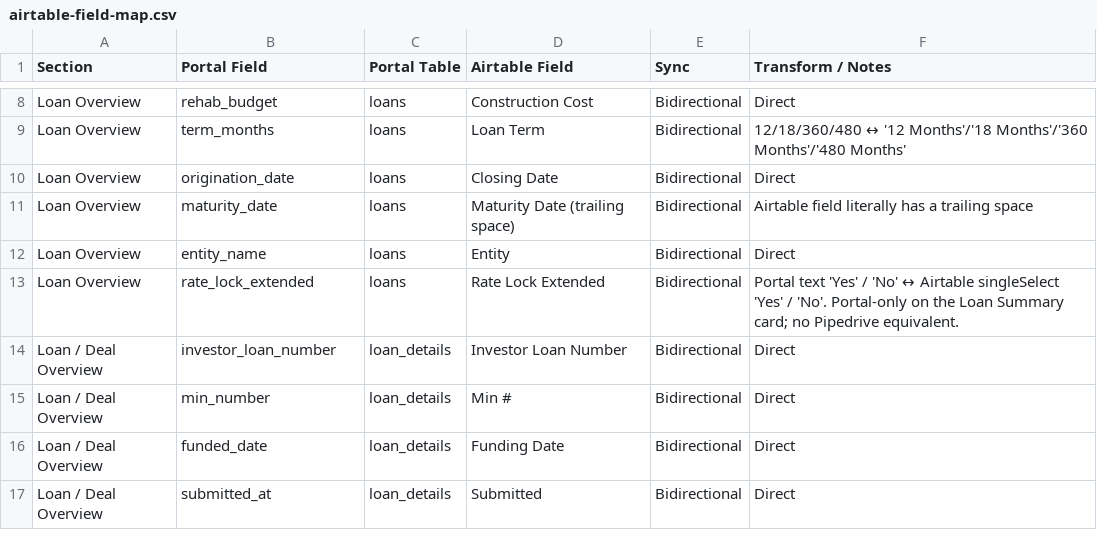
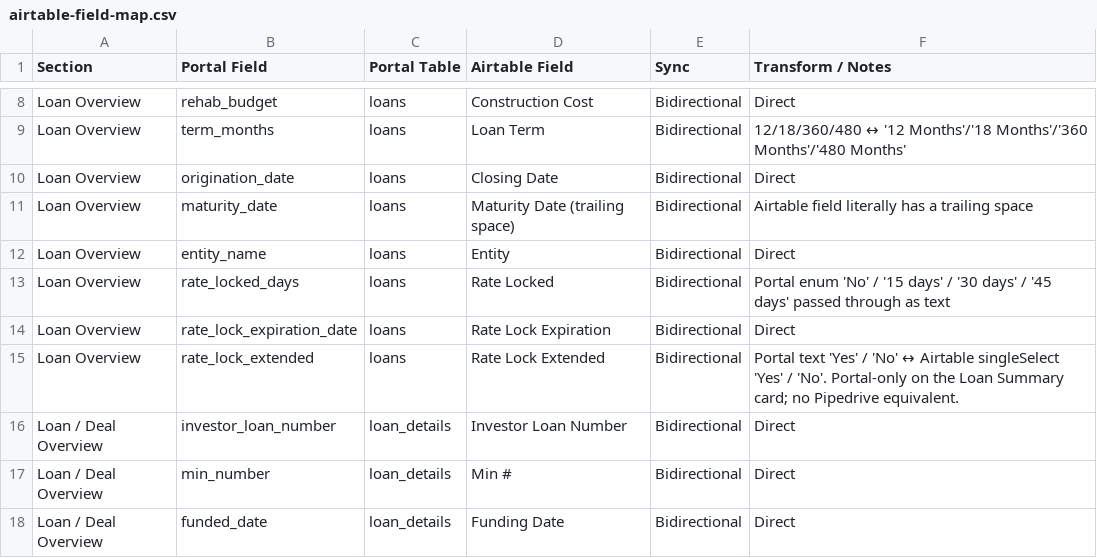
Before and after one commit to firstequitygit/feportal, a CSV file: docs/airtable-field-map.csv, drawn as a sheet; only a part is shown, gaps mark what is left out; the shorter side is filled out with more unchanged rows; the diff names each change by its address in the sheet, - before the commit and + after, or states it on an @@ line.

```diff
--- a/docs/airtable-field-map.csv
+++ b/docs/airtable-field-map.csv
+row 13: Loan Overview | rate_locked_days | loans | Rate Locked | Bidirectional | Portal enum 'No' / '15 days' / '30 days' / '45 days' passed through as text
+row 14: Loan Overview | rate_lock_expiration_date | loans | Rate Lock Expiration | Bidirectional | Direct
```
Also changed, not shown: 1 other file.
